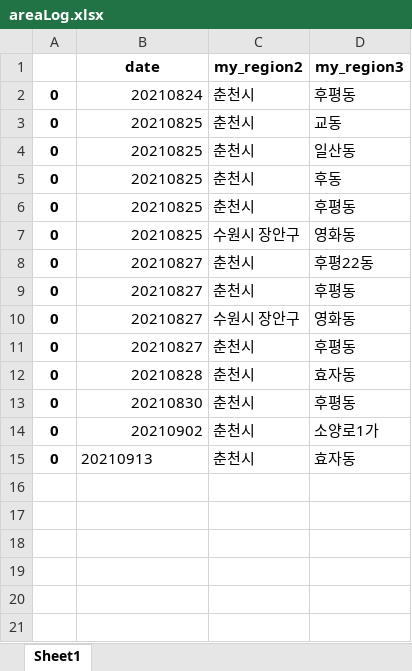
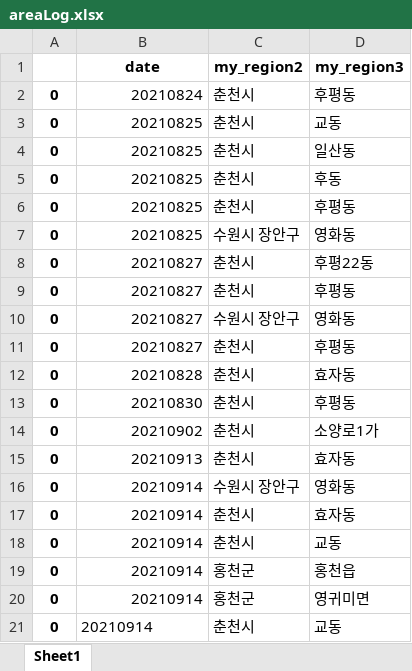
Before and after one commit to Kim-JeongUng/Corona_korea_keep-distance, an Excel workbook: server/testsite/areaLog.xlsx, sheet Sheet1, drawn as a sheet; values as stored, in another font and other column widths than the file's, no borders; the diff names each change by its address in the sheet, - before the commit and + after, or states it on an @@ line.

```diff
--- a/server/testsite/areaLog.xlsx (sheet Sheet1)
+++ b/server/testsite/areaLog.xlsx (sheet Sheet1)
-B15 alignment: left
+B15 alignment: right
+row 16: 0 | 20210914 | 수원시 장안구 | 영화동
+row 17: 0 | 20210914 | 춘천시 | 효자동
+row 18: 0 | 20210914 | 춘천시 | 교동
+row 19: 0 | 20210914 | 홍천군 | 홍천읍
+row 20: 0 | 20210914 | 홍천군 | 영귀미면
+row 21: 0 | 20210914 | 춘천시 | 교동
```
Also changed, not shown: 12 other files.
